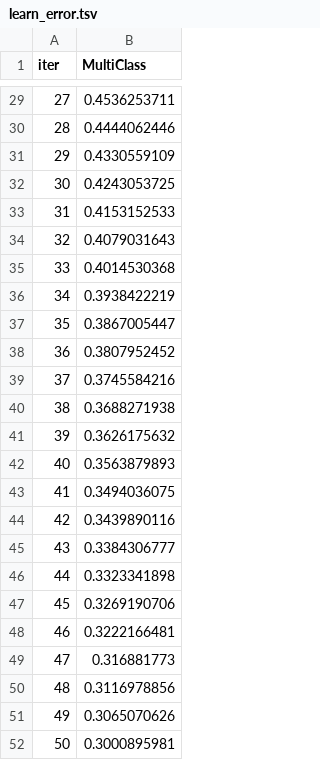
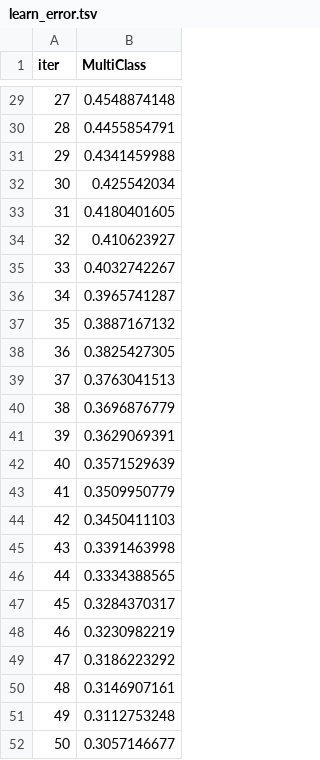
Before and after one commit to M9787/tamagochi-bot, a TSV file: catboost_info/learn_error.tsv, drawn as a sheet; only a part is shown, gaps mark what is left out; the diff covers the shown part only.

```diff
--- a/catboost_info/learn_error.tsv
+++ b/catboost_info/learn_error.tsv
@@ -29,24 +29,24 @@ iter	MultiClass
-27	0.4536253711
-28	0.4444062446
-29	0.4330559109
-30	0.4243053725
-31	0.4153152533
-32	0.4079031643
-33	0.4014530368
-34	0.3938422219
-35	0.3867005447
-36	0.3807952452
-37	0.3745584216
-38	0.3688271938
-39	0.3626175632
-40	0.3563879893
-41	0.3494036075
-42	0.3439890116
-43	0.3384306777
-44	0.3323341898
-45	0.3269190706
-46	0.3222166481
-47	0.316881773
-48	0.3116978856
-49	0.3065070626
-50	0.3000895981
+27	0.4548874148
+28	0.4455854791
+29	0.4341459988
+30	0.425542034
+31	0.4180401605
+32	0.410623927
+33	0.4032742267
+34	0.3965741287
+35	0.3887167132
+36	0.3825427305
+37	0.3763041513
+38	0.3696876779
+39	0.3629069391
+40	0.3571529639
+41	0.3509950779
+42	0.3450411103
+43	0.3391463998
+44	0.3334388565
+45	0.3284370317
+46	0.3230982219
+47	0.3186223292
+48	0.3146907161
+49	0.3112753248
+50	0.3057146677
```
Also changed, not shown: 27 edited cells elsewhere in this file, catboost_info/test_error.tsv, catboost_info/time_left.tsv, 4 other files.
